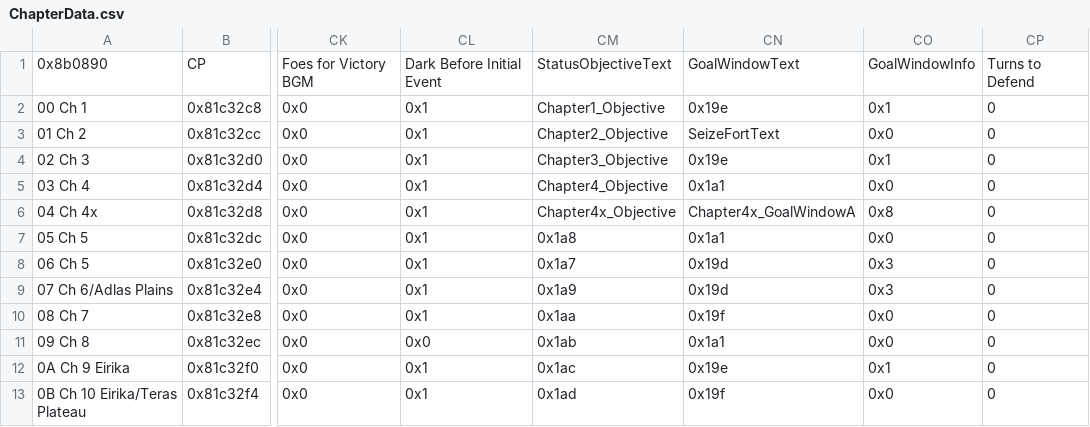
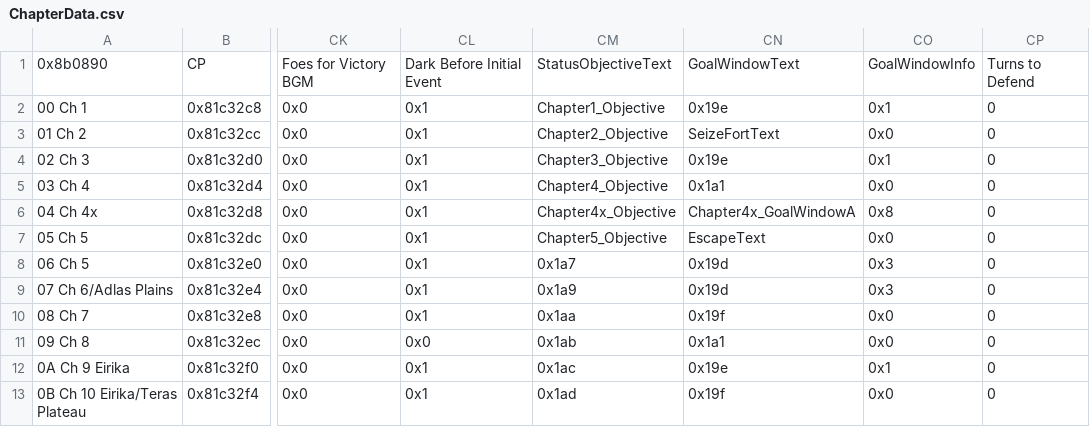
Before and after one commit to masterofcontroversy/Ozmas_Prophecy, a CSV file: Tables/NightmareModules/ChapterData/ChapterData.csv, drawn as a sheet; only a part is shown, gaps mark what is left out; the diff names each change by its address in the sheet, - before the commit and + after, or states it on an @@ line.

Commit message:
Chapter 5 edits

```diff
--- a/Tables/NightmareModules/ChapterData/ChapterData.csv
+++ b/Tables/NightmareModules/ChapterData/ChapterData.csv
-CM7: 0x1a8
+CM7: Chapter5_Objective
-CN7: 0x1a1
+CN7: EscapeText
```
Also changed, not shown: 7 other files.
